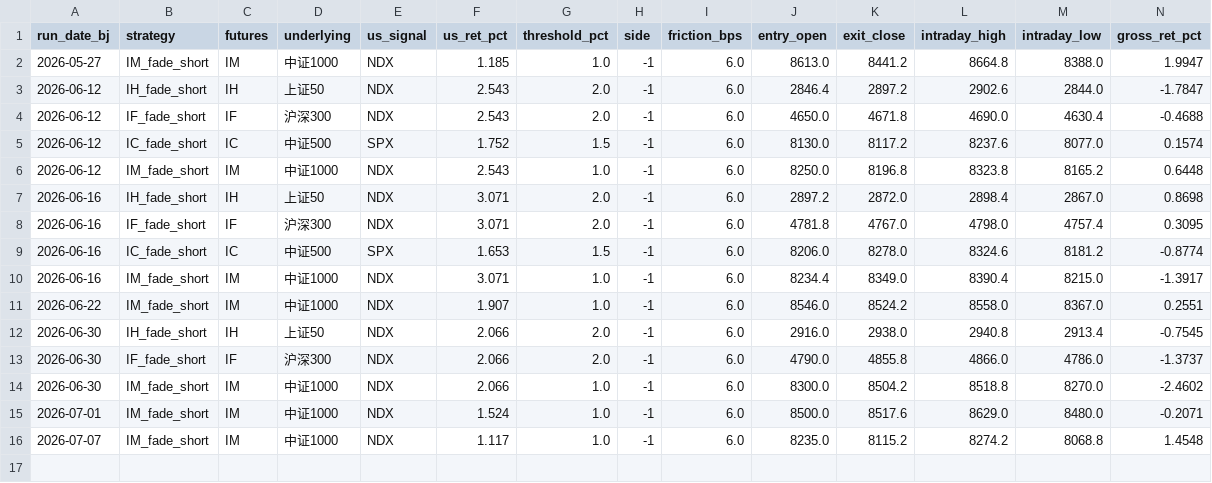
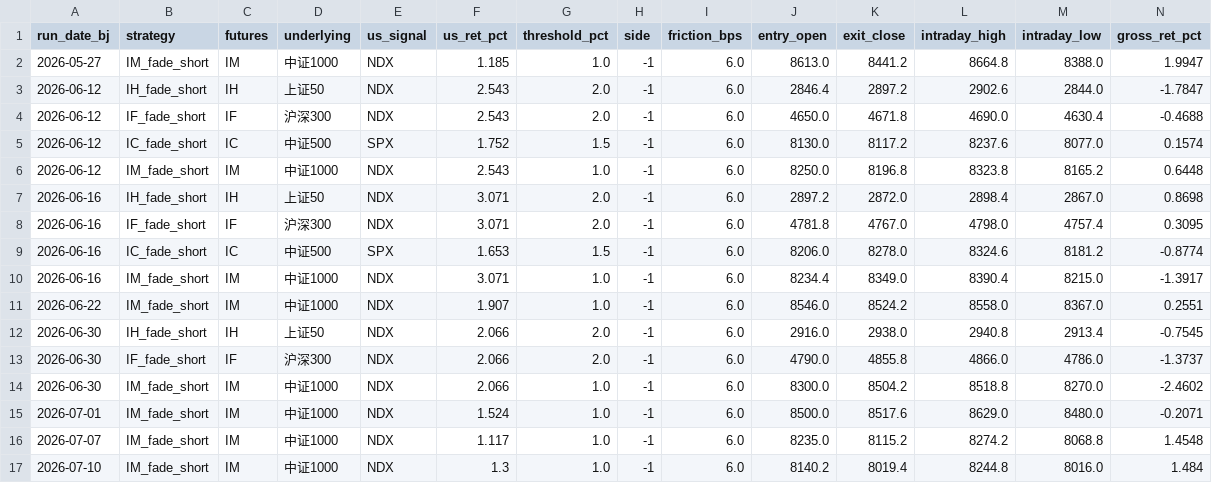
Before and after one commit to Allanli1011/cn-index-signal-monitor, a CSV file: realized_pnl_log.csv, drawn as a sheet; only a part is shown; rows hold the shown columns only; the diff names each change by its address in the sheet, - before the commit and + after, or states it on an @@ line.

```diff
--- a/realized_pnl_log.csv
+++ b/realized_pnl_log.csv
+row 17: 2026-07-10 | IM_fade_short | IM | 中证1000 | NDX | 1.3 | 1.0 | -1 | 6.0 | 8140.2 | 8019.4 | 8244.8 | 8016.0 | 1.484
```
Also changed, not shown: 3 other files.
